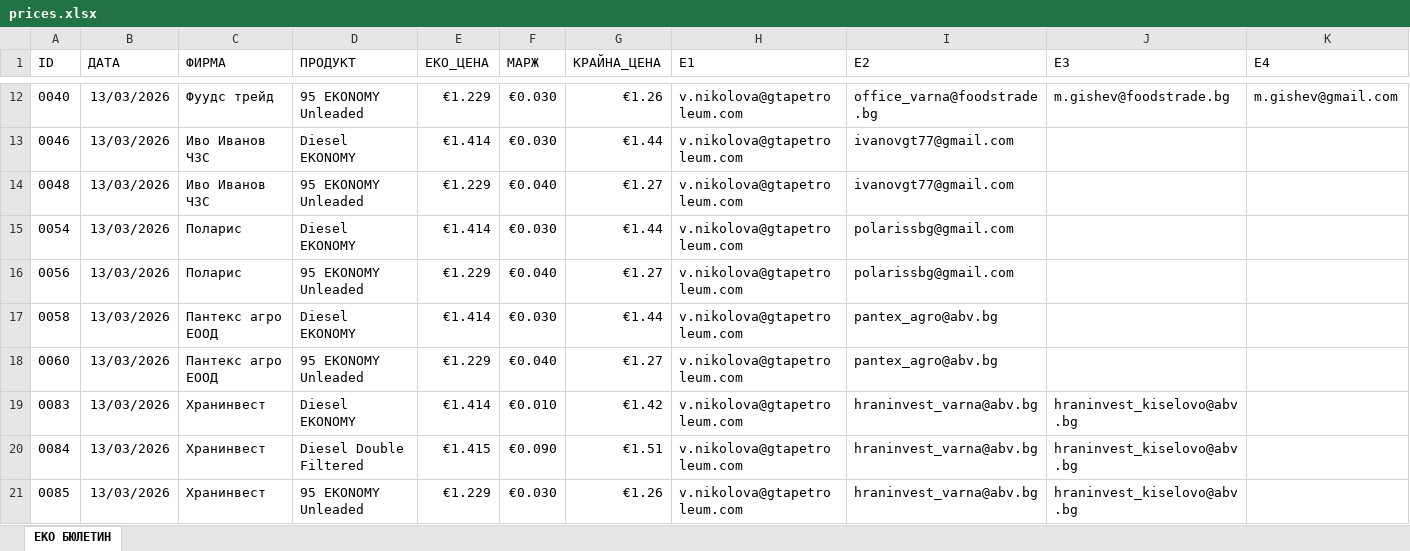
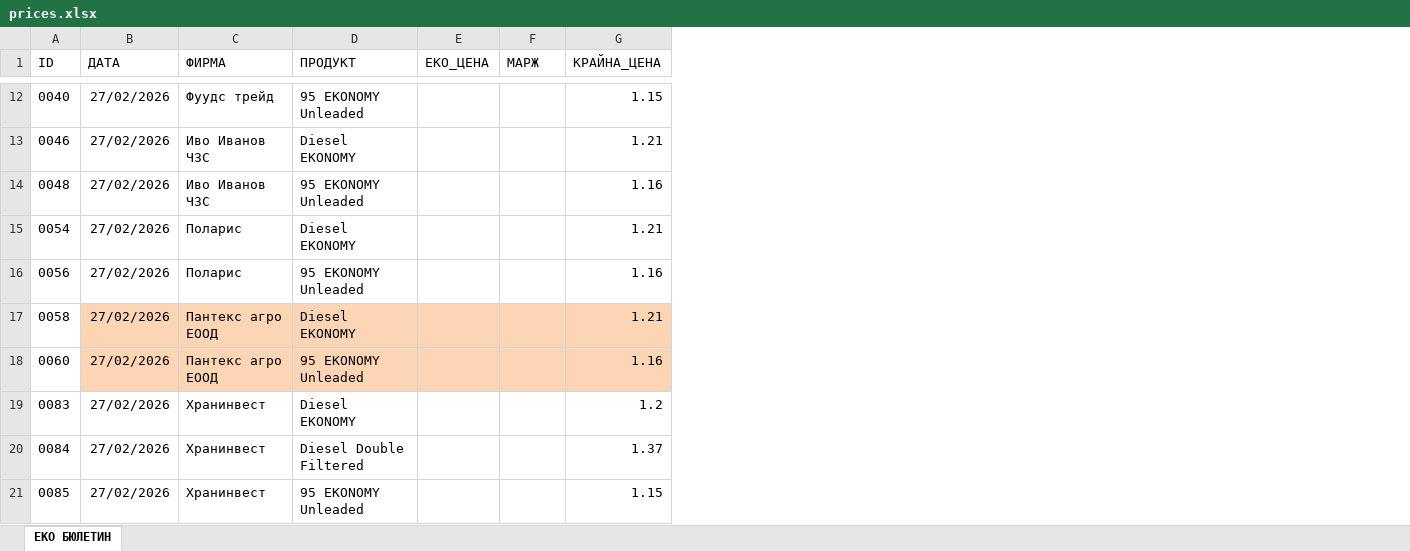
Before and after one commit to plamensve/eko, an Excel workbook: data/prices.xlsx, sheet ЕКО БЮЛЕТИН, drawn as a sheet; only a part is shown, gaps mark what is left out; values as stored, in another font and other column widths than the file's, no borders; removed rows and columns are numbered as before the commit, all else as after; the diff covers the shown part only; the diff names each change by its address in the sheet, - before the commit and + after, or states it on an @@ line.

```diff
--- a/data/prices.xlsx (sheet ЕКО БЮЛЕТИН)
+++ b/data/prices.xlsx (sheet ЕКО БЮЛЕТИН)
-column H (E1), rows 12-21: all v.nikolova@gtapetroleum.com
-column I (E2), rows 12-21: office_varna@foodstrade.bg | ivanovgt77@gmail.com | ivanovgt77@gmail.com | polarissbg@gmail.com | polarissbg@gmail.com | pantex_agro@abv.bg | pantex_agro@abv.bg | hraninvest_varna@abv.bg | hraninvest_varna@abv.bg | hraninvest_varna@abv.bg
-column J (E3), rows 12-21: m.gishev@foodstrade.bg |  |  |  |  |  |  | hraninvest_kiselovo@abv.bg | hraninvest_kiselovo@abv.bg | hraninvest_kiselovo@abv.bg
-column K (Е4), row 12: m.gishev@gmail.com
-B12:B21 (ДАТА): 13/03/2026
+B12:B21 (ДАТА): 27/02/2026
-E12 (ЕКО_ЦЕНА): €1.229
+E12 (ЕКО_ЦЕНА): (empty)
-F12:F13 (МАРЖ): €0.030
+F12:F13 (МАРЖ): (empty)
-G12 (КРАЙНА_ЦЕНА): €1.26
+G12 (КРАЙНА_ЦЕНА): 1.15
-E13 (ЕКО_ЦЕНА): €1.414
+E13 (ЕКО_ЦЕНА): (empty)
-G13 (КРАЙНА_ЦЕНА): €1.44
+G13 (КРАЙНА_ЦЕНА): 1.21
-E14 (ЕКО_ЦЕНА): €1.229
+E14 (ЕКО_ЦЕНА): (empty)
-F14 (МАРЖ): €0.040
+F14 (МАРЖ): (empty)
-G14 (КРАЙНА_ЦЕНА): €1.27
+G14 (КРАЙНА_ЦЕНА): 1.16
-E15 (ЕКО_ЦЕНА): €1.414
+E15 (ЕКО_ЦЕНА): (empty)
-F15 (МАРЖ): €0.030
+F15 (МАРЖ): (empty)
-G15 (КРАЙНА_ЦЕНА): €1.44
+G15 (КРАЙНА_ЦЕНА): 1.21
-E16 (ЕКО_ЦЕНА): €1.229
+E16 (ЕКО_ЦЕНА): (empty)
-F16 (МАРЖ): €0.040
+F16 (МАРЖ): (empty)
-G16 (КРАЙНА_ЦЕНА): €1.27
+G16 (КРАЙНА_ЦЕНА): 1.16
-B17:G18 fill: none
+B17:G18 fill: #FCD5B5
-E17 (ЕКО_ЦЕНА): €1.414
+E17 (ЕКО_ЦЕНА): (empty)
-F17 (МАРЖ): €0.030
+F17 (МАРЖ): (empty)
-G17 (КРАЙНА_ЦЕНА): €1.44
+G17 (КРАЙНА_ЦЕНА): 1.21
-E18 (ЕКО_ЦЕНА): €1.229
+E18 (ЕКО_ЦЕНА): (empty)
-F18 (МАРЖ): €0.040
+F18 (МАРЖ): (empty)
-G18 (КРАЙНА_ЦЕНА): €1.27
+G18 (КРАЙНА_ЦЕНА): 1.16
-E19 (ЕКО_ЦЕНА): €1.414
+E19 (ЕКО_ЦЕНА): (empty)
-F19 (МАРЖ): €0.010
+F19 (МАРЖ): (empty)
-G19 (КРАЙНА_ЦЕНА): €1.42
+G19 (КРАЙНА_ЦЕНА): 1.2
-E20 (ЕКО_ЦЕНА): €1.415
+E20 (ЕКО_ЦЕНА): (empty)
-F20 (МАРЖ): €0.090
+F20 (МАРЖ): (empty)
-G20 (КРАЙНА_ЦЕНА): €1.51
+G20 (КРАЙНА_ЦЕНА): 1.37
-E21 (ЕКО_ЦЕНА): €1.229
+E21 (ЕКО_ЦЕНА): (empty)
-F21 (МАРЖ): €0.030
+F21 (МАРЖ): (empty)
-G21 (КРАЙНА_ЦЕНА): €1.26
+G21 (КРАЙНА_ЦЕНА): 1.15
```
Also changed, not shown: 16 added rows, 14 removed rows and 164 edited cells elsewhere in this sheet, 4 other files.
